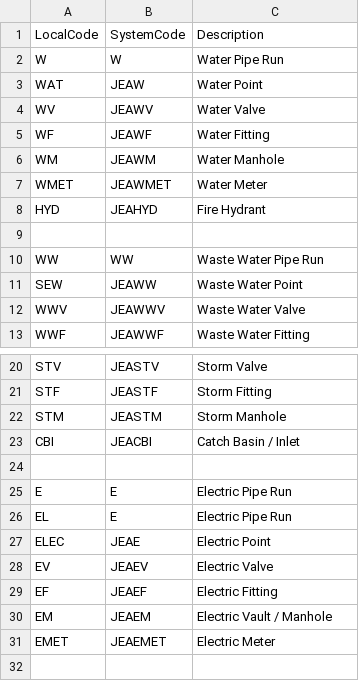
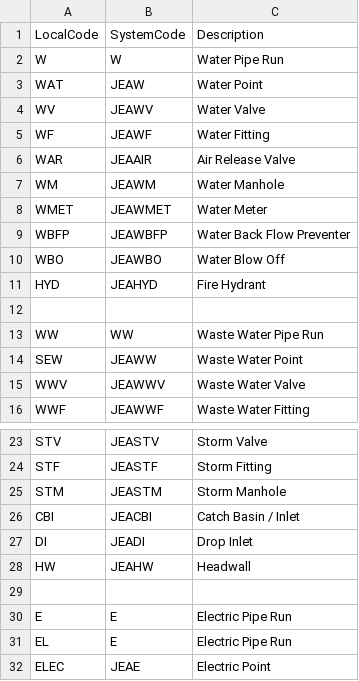
Before and after one commit to band72/AsBuilt-Bro, a CSV file: MasterUtilityCodes.csv, drawn as a sheet; only a part is shown, gaps mark what is left out; the shorter side is filled out with more unchanged rows; the diff names each change by its address in the sheet, - before the commit and + after, or states it on an @@ line.

```diff
--- a/MasterUtilityCodes.csv
+++ b/MasterUtilityCodes.csv
+row 6: WAR | JEAAIR | Air Release Valve
+row 9: WBFP | JEAWBFP | Water Back Flow Preventer
+row 10: WBO | JEAWBO | Water Blow Off
+row 27: DI | JEADI | Drop Inlet
+row 28: HW | JEAHW | Headwall
```
Also changed, not shown: 12 other files.
